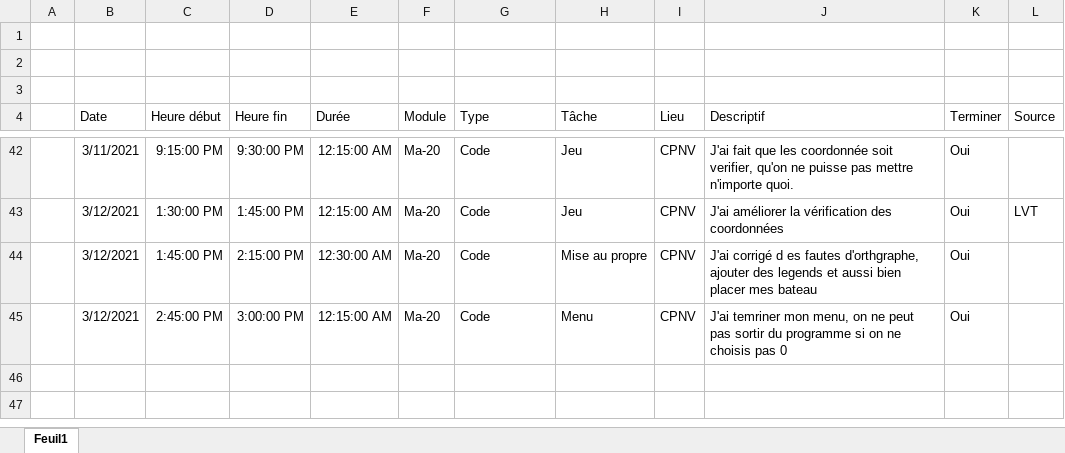
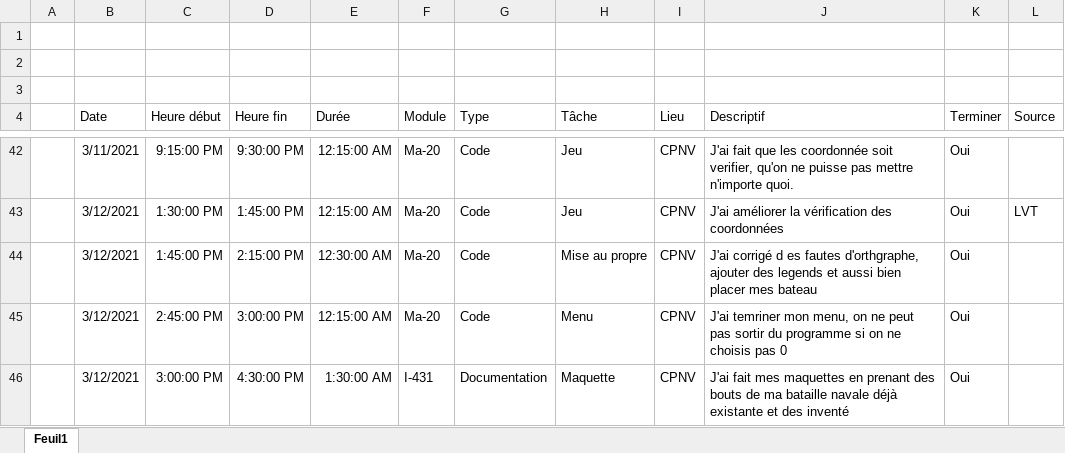
Before and after one commit to TSZ-cpnv/BatailleNavale, an Excel workbook: Doccument_théorique/Journal_de_travaille.xlsx, sheet Feuil1, drawn as a sheet; only a part is shown, gaps mark what is left out; values as stored, in another font and other column widths than the file's, no borders; table styles not drawn; the diff names each change by its address in the sheet, - before the commit and + after, or states it on an @@ line.

Commit message:
Ajout des maquettes

```diff
--- a/Doccument_théorique/Journal_de_travaille.xlsx (sheet Feuil1)
+++ b/Doccument_théorique/Journal_de_travaille.xlsx (sheet Feuil1)
+row 46:  | 3/12/2021 | 3:00:00 PM | 4:30:00 PM | 1:30:00 AM | I-431 | Documentation | Maquette | CPNV | J'ai fait mes maquettes en prenant des bouts de ma bataille navale déjà existante et des inventé | Oui
```
Also changed, not shown: 3 other files.
